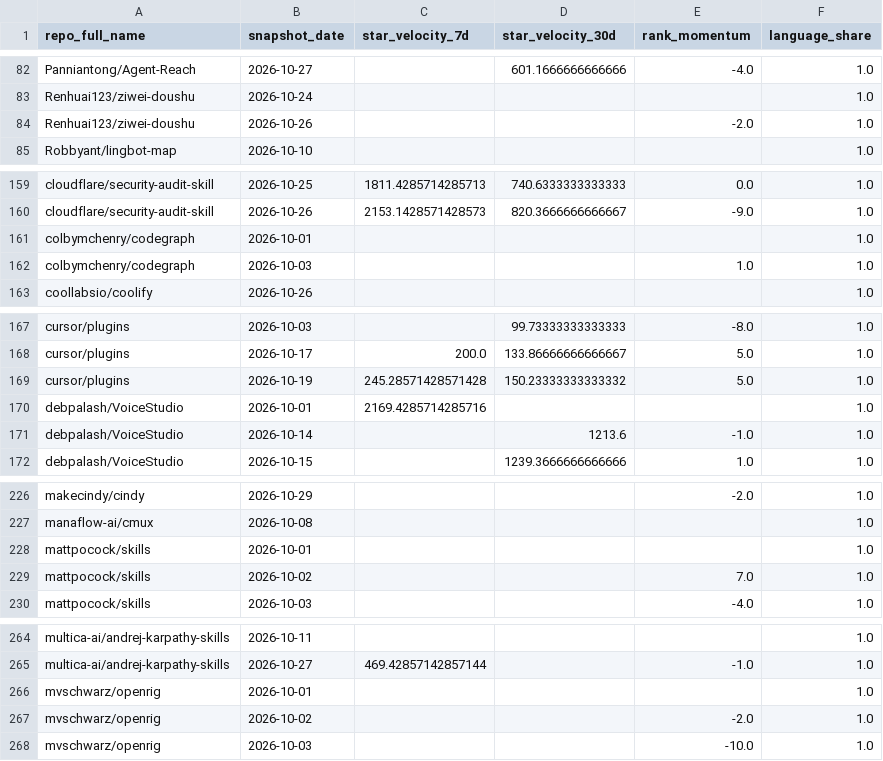
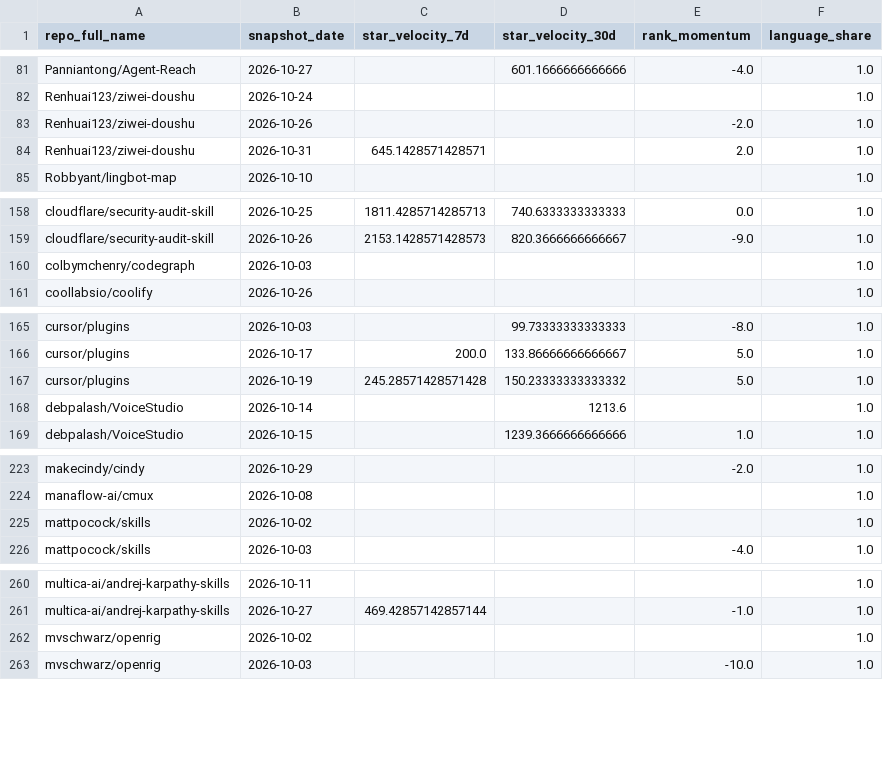
Before and after one commit to husy7/GitHub-TrendsInsight, a CSV file: data/processed/repo_metrics.csv, drawn as a sheet; only a part is shown, gaps mark what is left out; the diff covers the shown part only.

```diff
--- a/data/processed/repo_metrics.csv
+++ b/data/processed/repo_metrics.csv
@@ -84,2 +83,3 @@ Renhuai123/ziwei-doushu,2026-10-24,,,,1.0
 Renhuai123/ziwei-doushu,2026-10-26,,,-2.0,1.0
+Renhuai123/ziwei-doushu,2026-10-31,645.1428571428571,,2.0,1.0
 Robbyant/lingbot-map,2026-10-10,,,,1.0
@@ -160,4 +159,3 @@ cloudflare/security-audit-skill,2026-10-25,1811.4285714285713,740.6333333333333,
 cloudflare/security-audit-skill,2026-10-26,2153.1428571428573,820.3666666666667,-9.0,1.0
-colbymchenry/codegraph,2026-10-01,,,,1.0
-colbymchenry/codegraph,2026-10-03,,,1.0,1.0
+colbymchenry/codegraph,2026-10-03,,,,1.0
 coollabsio/coolify,2026-10-26,,,,1.0
@@ -169,4 +167,3 @@ cursor/plugins,2026-10-17,200.0,133.86666666666667,5.0,1.0
 cursor/plugins,2026-10-19,245.28571428571428,150.23333333333332,5.0,1.0
-debpalash/VoiceStudio,2026-10-01,2169.4285714285716,,,1.0
-debpalash/VoiceStudio,2026-10-14,,1213.6,-1.0,1.0
+debpalash/VoiceStudio,2026-10-14,,1213.6,,1.0
 debpalash/VoiceStudio,2026-10-15,,1239.3666666666666,1.0,1.0
@@ -227,4 +224,3 @@ makecindy/cindy,2026-10-29,,,-2.0,1.0
 manaflow-ai/cmux,2026-10-08,,,,1.0
-mattpocock/skills,2026-10-01,,,,1.0
-mattpocock/skills,2026-10-02,,,7.0,1.0
+mattpocock/skills,2026-10-02,,,,1.0
 mattpocock/skills,2026-10-03,,,-4.0,1.0
@@ -265,4 +261,3 @@ multica-ai/andrej-karpathy-skills,2026-10-11,,,,1.0
 multica-ai/andrej-karpathy-skills,2026-10-27,469.42857142857144,,-1.0,1.0
-mvschwarz/openrig,2026-10-01,,,,1.0
-mvschwarz/openrig,2026-10-02,,,-2.0,1.0
+mvschwarz/openrig,2026-10-02,,,,1.0
 mvschwarz/openrig,2026-10-03,,,-10.0,1.0
```
Also changed, not shown: 14 added rows, 13 removed rows and 5 edited cells elsewhere in this file, data/processed/language_share_monthly.csv, data/processed/rank_momentum_daily_all.csv, 6 other files.
